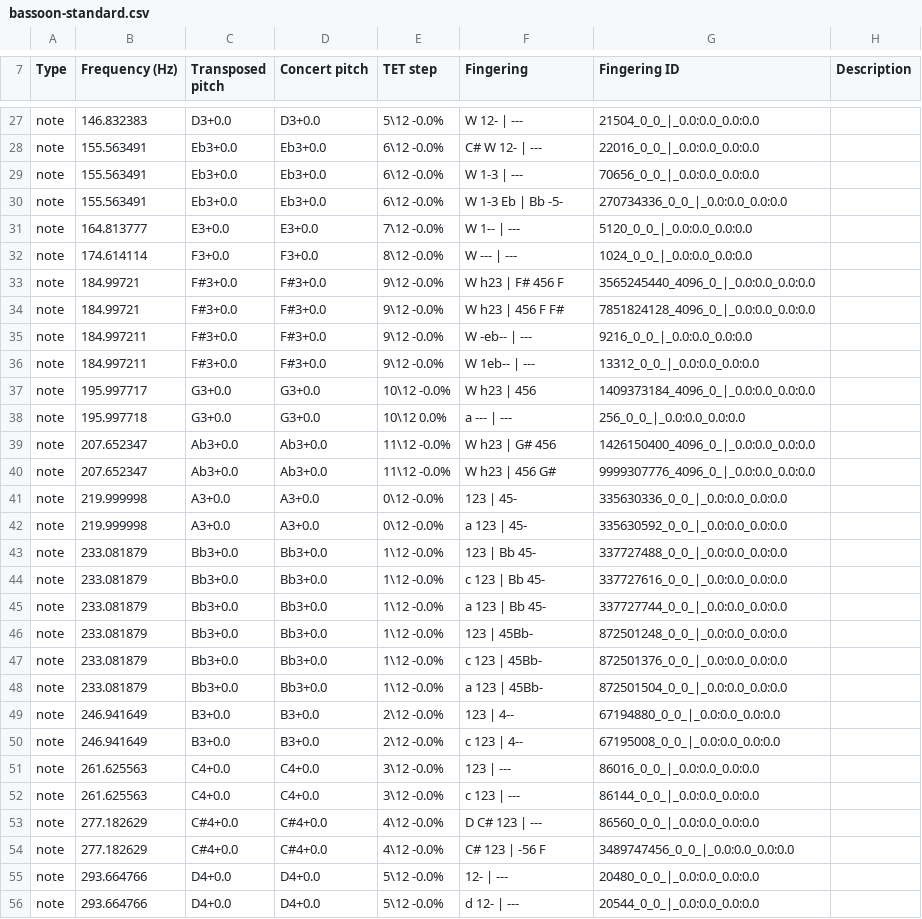
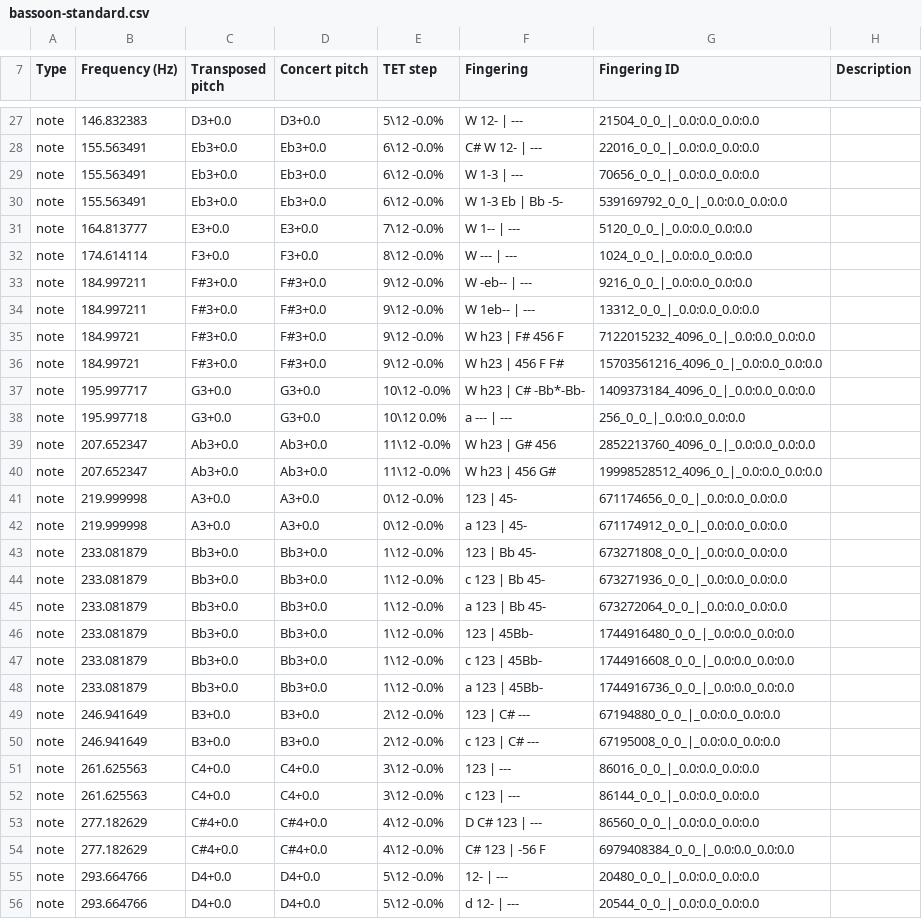
Before and after one commit to ValkyRiver/WindFingerings, a CSV file: standard-collections/bassoon-standard.csv, drawn as a sheet; only a part is shown, gaps mark what is left out; the diff covers the shown part only.

```diff
--- a/standard-collections/bassoon-standard.csv
+++ b/standard-collections/bassoon-standard.csv
@@ -29,23 +29,23 @@ note,155.563491,Eb3+0.0,Eb3+0.0,6\12 -0.0%, C# W 12- | ---,22016_0_0_|_0.0:0.0_0
 note,155.563491,Eb3+0.0,Eb3+0.0,6\12 -0.0%, W 1-3 | ---,70656_0_0_|_0.0:0.0_0.0:0.0,
-note,155.563491,Eb3+0.0,Eb3+0.0,6\12 -0.0%, W 1-3 Eb | Bb -5-,270734336_0_0_|_0.0:0.0_0.0:0.0,
+note,155.563491,Eb3+0.0,Eb3+0.0,6\12 -0.0%, W 1-3 Eb | Bb -5-,539169792_0_0_|_0.0:0.0_0.0:0.0,
 note,164.813777,E3+0.0,E3+0.0,7\12 -0.0%, W 1-- | ---,5120_0_0_|_0.0:0.0_0.0:0.0,
 note,174.614114,F3+0.0,F3+0.0,8\12 -0.0%, W --- | ---,1024_0_0_|_0.0:0.0_0.0:0.0,
-note,184.99721,F#3+0.0,F#3+0.0,9\12 -0.0%, W h23 | F# 456 F,3565245440_4096_0_|_0.0:0.0_0.0:0.0,
-note,184.99721,F#3+0.0,F#3+0.0,9\12 -0.0%, W h23 | 456 F F#,7851824128_4096_0_|_0.0:0.0_0.0:0.0,
 note,184.997211,F#3+0.0,F#3+0.0,9\12 -0.0%, W -eb-- | ---,9216_0_0_|_0.0:0.0_0.0:0.0,
 note,184.997211,F#3+0.0,F#3+0.0,9\12 -0.0%, W 1eb-- | ---,13312_0_0_|_0.0:0.0_0.0:0.0,
-note,195.997717,G3+0.0,G3+0.0,10\12 -0.0%, W h23 | 456,1409373184_4096_0_|_0.0:0.0_0.0:0.0,
+note,184.99721,F#3+0.0,F#3+0.0,9\12 -0.0%, W h23 | F# 456 F,7122015232_4096_0_|_0.0:0.0_0.0:0.0,
+note,184.99721,F#3+0.0,F#3+0.0,9\12 -0.0%, W h23 | 456 F F#,15703561216_4096_0_|_0.0:0.0_0.0:0.0,
+note,195.997717,G3+0.0,G3+0.0,10\12 -0.0%, W h23 | C# -Bb*-Bb-,1409373184_4096_0_|_0.0:0.0_0.0:0.0,
 note,195.997718,G3+0.0,G3+0.0,10\12 0.0%, a --- | ---,256_0_0_|_0.0:0.0_0.0:0.0,
-note,207.652347,Ab3+0.0,Ab3+0.0,11\12 -0.0%, W h23 | G# 456,1426150400_4096_0_|_0.0:0.0_0.0:0.0,
-note,207.652347,Ab3+0.0,Ab3+0.0,11\12 -0.0%, W h23 | 456 G#,9999307776_4096_0_|_0.0:0.0_0.0:0.0,
-note,219.999998,A3+0.0,A3+0.0,0\12 -0.0%, 123 | 45-,335630336_0_0_|_0.0:0.0_0.0:0.0,
-note,219.999998,A3+0.0,A3+0.0,0\12 -0.0%, a 123 | 45-,335630592_0_0_|_0.0:0.0_0.0:0.0,
-note,233.081879,Bb3+0.0,Bb3+0.0,1\12 -0.0%, 123 | Bb 45-,337727488_0_0_|_0.0:0.0_0.0:0.0,
-note,233.081879,Bb3+0.0,Bb3+0.0,1\12 -0.0%, c 123 | Bb 45-,337727616_0_0_|_0.0:0.0_0.0:0.0,
-note,233.081879,Bb3+0.0,Bb3+0.0,1\12 -0.0%, a 123 | Bb 45-,337727744_0_0_|_0.0:0.0_0.0:0.0,
-note,233.081879,Bb3+0.0,Bb3+0.0,1\12 -0.0%, 123 | 45Bb-,872501248_0_0_|_0.0:0.0_0.0:0.0,
-note,233.081879,Bb3+0.0,Bb3+0.0,1\12 -0.0%, c 123 | 45Bb-,872501376_0_0_|_0.0:0.0_0.0:0.0,
-note,233.081879,Bb3+0.0,Bb3+0.0,1\12 -0.0%, a 123 | 45Bb-,872501504_0_0_|_0.0:0.0_0.0:0.0,
-note,246.941649,B3+0.0,B3+0.0,2\12 -0.0%, 123 | 4--,67194880_0_0_|_0.0:0.0_0.0:0.0,
-note,246.941649,B3+0.0,B3+0.0,2\12 -0.0%, c 123 | 4--,67195008_0_0_|_0.0:0.0_0.0:0.0,
+note,207.652347,Ab3+0.0,Ab3+0.0,11\12 -0.0%, W h23 | G# 456,2852213760_4096_0_|_0.0:0.0_0.0:0.0,
+note,207.652347,Ab3+0.0,Ab3+0.0,11\12 -0.0%, W h23 | 456 G#,19998528512_4096_0_|_0.0:0.0_0.0:0.0,
+note,219.999998,A3+0.0,A3+0.0,0\12 -0.0%, 123 | 45-,671174656_0_0_|_0.0:0.0_0.0:0.0,
+note,219.999998,A3+0.0,A3+0.0,0\12 -0.0%, a 123 | 45-,671174912_0_0_|_0.0:0.0_0.0:0.0,
+note,233.081879,Bb3+0.0,Bb3+0.0,1\12 -0.0%, 123 | Bb 45-,673271808_0_0_|_0.0:0.0_0.0:0.0,
+note,233.081879,Bb3+0.0,Bb3+0.0,1\12 -0.0%, c 123 | Bb 45-,673271936_0_0_|_0.0:0.0_0.0:0.0,
+note,233.081879,Bb3+0.0,Bb3+0.0,1\12 -0.0%, a 123 | Bb 45-,673272064_0_0_|_0.0:0.0_0.0:0.0,
+note,233.081879,Bb3+0.0,Bb3+0.0,1\12 -0.0%, 123 | 45Bb-,1744916480_0_0_|_0.0:0.0_0.0:0.0,
+note,233.081879,Bb3+0.0,Bb3+0.0,1\12 -0.0%, c 123 | 45Bb-,1744916608_0_0_|_0.0:0.0_0.0:0.0,
+note,233.081879,Bb3+0.0,Bb3+0.0,1\12 -0.0%, a 123 | 45Bb-,1744916736_0_0_|_0.0:0.0_0.0:0.0,
+note,246.941649,B3+0.0,B3+0.0,2\12 -0.0%, 123 | C# ---,67194880_0_0_|_0.0:0.0_0.0:0.0,
+note,246.941649,B3+0.0,B3+0.0,2\12 -0.0%, c 123 | C# ---,67195008_0_0_|_0.0:0.0_0.0:0.0,
 note,261.625563,C4+0.0,C4+0.0,3\12 -0.0%, 123 | ---,86016_0_0_|_0.0:0.0_0.0:0.0,
@@ -53,3 +53,3 @@ note,261.625563,C4+0.0,C4+0.0,3\12 -0.0%, c 123 | ---,86144_0_0_|_0.0:0.0_0.0:0.
 note,277.182629,C#4+0.0,C#4+0.0,4\12 -0.0%, D C# 123 | ---,86560_0_0_|_0.0:0.0_0.0:0.0,
-note,277.182629,C#4+0.0,C#4+0.0,4\12 -0.0%, C# 123 | -56 F,3489747456_0_0_|_0.0:0.0_0.0:0.0,
+note,277.182629,C#4+0.0,C#4+0.0,4\12 -0.0%, C# 123 | -56 F,6979408384_0_0_|_0.0:0.0_0.0:0.0,
 note,293.664766,D4+0.0,D4+0.0,5\12 -0.0%, 12- | ---,20480_0_0_|_0.0:0.0_0.0:0.0,
```
Also changed, not shown: 27 edited cells elsewhere in this file, standard-collections/bassoon-trill.csv.
